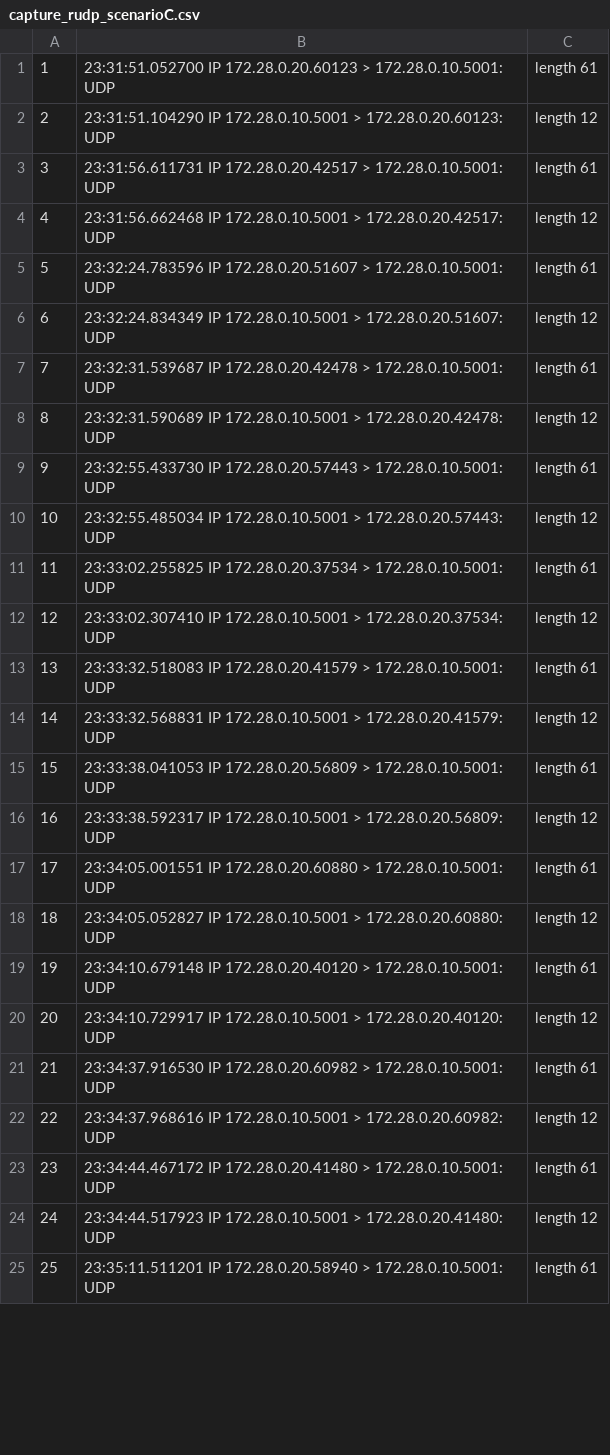
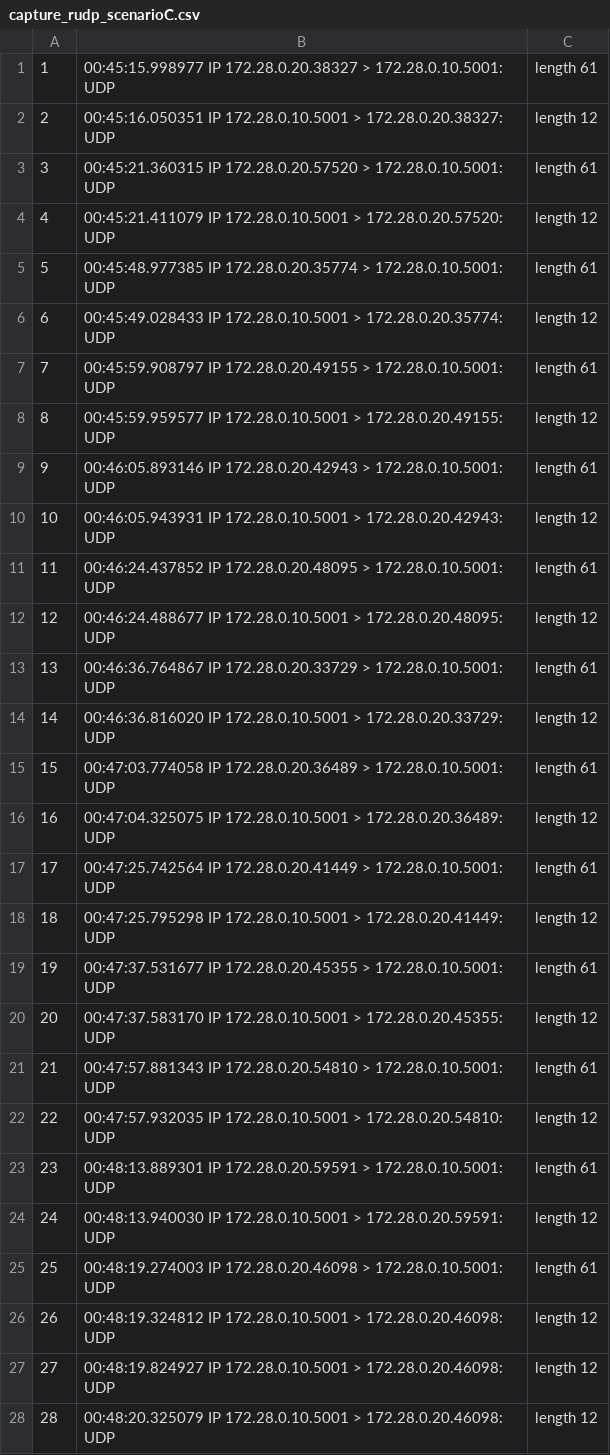
Before and after one commit to Leyazita/redes-ppgcc-projeto01, a CSV file: logs/capture_rudp_scenarioC.csv, drawn as a sheet; only a part is shown; the diff covers the shown part only; the diff names each change by its address in the sheet, - before the commit and + after, or states it on an @@ line.

```diff
--- a/logs/capture_rudp_scenarioC.csv
+++ b/logs/capture_rudp_scenarioC.csv
-B1: 23:31:51.052700 IP 172.28.0.20.60123 > 172.28.0.10.5001:…
+B1: 00:45:15.998977 IP 172.28.0.20.38327 > 172.28.0.10.5001:…
-B2: 23:31:51.104290 IP 172.28.0.10.5001 > 172.28.0.20.60123: UDP
+B2: 00:45:16.050351 IP 172.28.0.10.5001 > 172.28.0.20.38327: UDP
-B3: 23:31:56.611731 IP 172.28.0.20.42517 > 172.28.0.10.5001:…
+B3: 00:45:21.360315 IP 172.28.0.20.57520 > 172.28.0.10.5001:…
-B4: 23:31:56.662468 IP 172.28.0.10.5001 > 172.28.0.20.42517: UDP
+B4: 00:45:21.411079 IP 172.28.0.10.5001 > 172.28.0.20.57520: UDP
-B5: 23:32:24.783596 IP 172.28.0.20.51607 > 172.28.0.10.5001:…
+B5: 00:45:48.977385 IP 172.28.0.20.35774 > 172.28.0.10.5001:…
-B6: 23:32:24.834349 IP 172.28.0.10.5001 > 172.28.0.20.51607: UDP
+B6: 00:45:49.028433 IP 172.28.0.10.5001 > 172.28.0.20.35774: UDP
-B7: 23:32:31.539687 IP 172.28.0.20.42478 > 172.28.0.10.5001:…
+B7: 00:45:59.908797 IP 172.28.0.20.49155 > 172.28.0.10.5001:…
-B8: 23:32:31.590689 IP 172.28.0.10.5001 > 172.28.0.20.42478: UDP
+B8: 00:45:59.959577 IP 172.28.0.10.5001 > 172.28.0.20.49155: UDP
-B9: 23:32:55.433730 IP 172.28.0.20.57443 > 172.28.0.10.5001:…
+B9: 00:46:05.893146 IP 172.28.0.20.42943 > 172.28.0.10.5001:…
-B10: 23:32:55.485034 IP 172.28.0.10.5001 > 172.28.0.20.57443: UDP
+B10: 00:46:05.943931 IP 172.28.0.10.5001 > 172.28.0.20.42943: UDP
-B11: 23:33:02.255825 IP 172.28.0.20.37534 > 172.28.0.10.5001:…
+B11: 00:46:24.437852 IP 172.28.0.20.48095 > 172.28.0.10.5001:…
-B12: 23:33:02.307410 IP 172.28.0.10.5001 > 172.28.0.20.37534: UDP
+B12: 00:46:24.488677 IP 172.28.0.10.5001 > 172.28.0.20.48095: UDP
-B13: 23:33:32.518083 IP 172.28.0.20.41579 > 172.28.0.10.5001:…
+B13: 00:46:36.764867 IP 172.28.0.20.33729 > 172.28.0.10.5001:…
-B14: 23:33:32.568831 IP 172.28.0.10.5001 > 172.28.0.20.41579: UDP
+B14: 00:46:36.816020 IP 172.28.0.10.5001 > 172.28.0.20.33729: UDP
-B15: 23:33:38.041053 IP 172.28.0.20.56809 > 172.28.0.10.5001:…
+B15: 00:47:03.774058 IP 172.28.0.20.36489 > 172.28.0.10.5001:…
-B16: 23:33:38.592317 IP 172.28.0.10.5001 > 172.28.0.20.56809: UDP
+B16: 00:47:04.325075 IP 172.28.0.10.5001 > 172.28.0.20.36489: UDP
-B17: 23:34:05.001551 IP 172.28.0.20.60880 > 172.28.0.10.5001:…
+B17: 00:47:25.742564 IP 172.28.0.20.41449 > 172.28.0.10.5001:…
-B18: 23:34:05.052827 IP 172.28.0.10.5001 > 172.28.0.20.60880: UDP
+B18: 00:47:25.795298 IP 172.28.0.10.5001 > 172.28.0.20.41449: UDP
-B19: 23:34:10.679148 IP 172.28.0.20.40120 > 172.28.0.10.5001:…
+B19: 00:47:37.531677 IP 172.28.0.20.45355 > 172.28.0.10.5001:…
-B20: 23:34:10.729917 IP 172.28.0.10.5001 > 172.28.0.20.40120: UDP
+B20: 00:47:37.583170 IP 172.28.0.10.5001 > 172.28.0.20.45355: UDP
-B21: 23:34:37.916530 IP 172.28.0.20.60982 > 172.28.0.10.5001:…
+B21: 00:47:57.881343 IP 172.28.0.20.54810 > 172.28.0.10.5001:…
-B22: 23:34:37.968616 IP 172.28.0.10.5001 > 172.28.0.20.60982: UDP
+B22: 00:47:57.932035 IP 172.28.0.10.5001 > 172.28.0.20.54810: UDP
-B23: 23:34:44.467172 IP 172.28.0.20.41480 > 172.28.0.10.5001:…
+B23: 00:48:13.889301 IP 172.28.0.20.59591 > 172.28.0.10.5001:…
-B24: 23:34:44.517923 IP 172.28.0.10.5001 > 172.28.0.20.41480: UDP
+B24: 00:48:13.940030 IP 172.28.0.10.5001 > 172.28.0.20.59591: UDP
-B25: 23:35:11.511201 IP 172.28.0.20.58940 > 172.28.0.10.5001:…
+B25: 00:48:19.274003 IP 172.28.0.20.46098 > 172.28.0.10.5001:…
+row 26: 26 | 00:48:19.324812 IP 172.28.0.10.5001 > 172.28.0.20.46098: UDP | length 12
+row 27: 27 | 00:48:19.824927 IP 172.28.0.10.5001 > 172.28.0.20.46098: UDP | length 12
+row 28: 28 | 00:48:20.325079 IP 172.28.0.10.5001 > 172.28.0.20.46098: UDP | length 12
```
Also changed, not shown: 13 added rows, 35 edited cells and row numbers in column A elsewhere in this file, logs/capture_rudp_scenarioB.csv, 13 other files.
